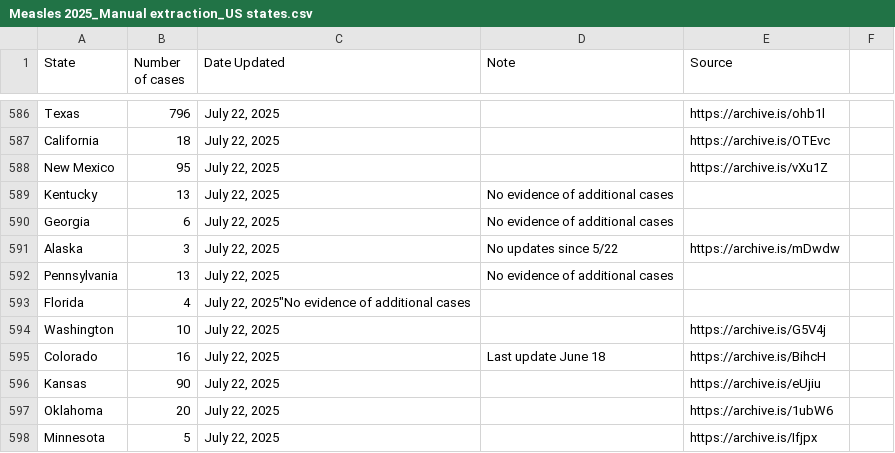
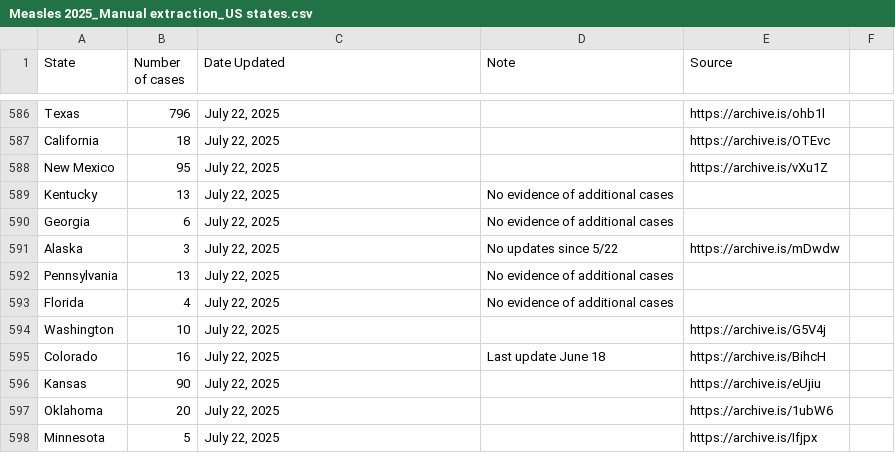
Before and after one commit to ehulland/measles_TX, a CSV file: Data/Measles 2025_Manual extraction_US states.csv, drawn as a sheet; only a part is shown, gaps mark what is left out.

Commit message:
Update Measles 2025_Manual extraction_US states.csv

```diff
--- a/Data/Measles 2025_Manual extraction_US states.csv
+++ b/Data/Measles 2025_Manual extraction_US states.csv
@@ -592,3 +592,3 @@ Alaska,3,"July 22, 2025","No updates since 5/22",https://archive.is/mDwdw,
 Pennsylvania,13,"July 22, 2025","No evidence of additional cases",,
-Florida,4,"July 22, 2025""No evidence of additional cases",,
+Florida,4,"July 22, 2025","No evidence of additional cases",,
 Washington,10,"July 22, 2025",,https://archive.is/G5V4j,
```
